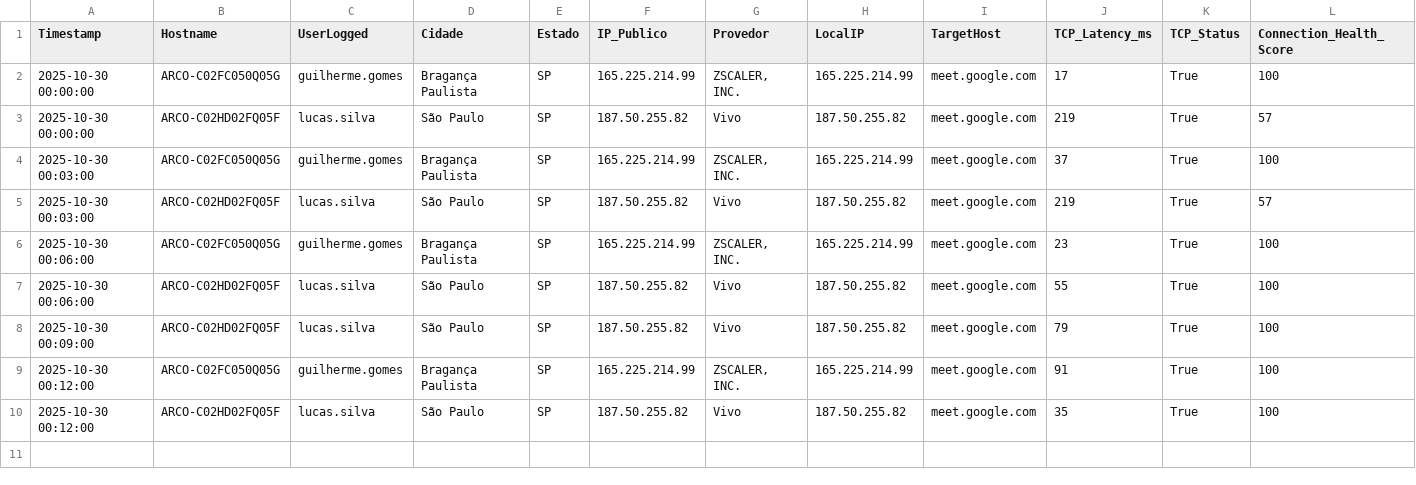
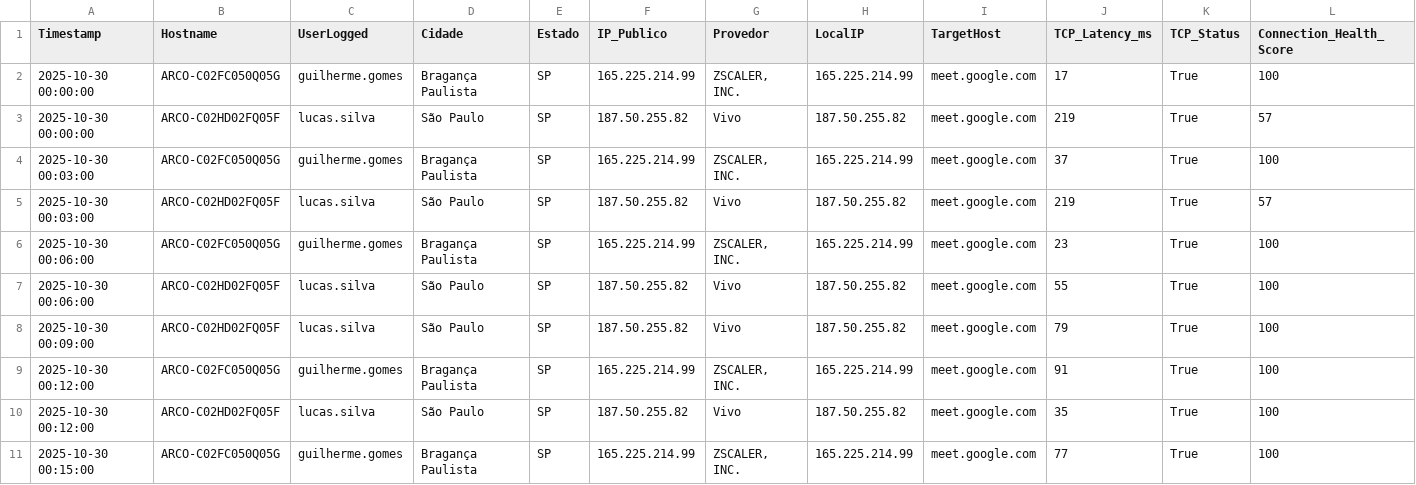
Before and after one commit to lucasldantas/web_monitor, a CSV file: log_meet_monitoring_MacOS_30-10-25.csv, drawn as a sheet; only a part is shown; rows hold the shown columns only; the diff names each change by its address in the sheet, - before the commit and + after, or states it on an @@ line.

Commit message:
Monitoramento 2025-10-30 00:15:00 (macOS): Atualização automática do log de desempenho.

```diff
--- a/log_meet_monitoring_MacOS_30-10-25.csv
+++ b/log_meet_monitoring_MacOS_30-10-25.csv
+row 11: 2025-10-30 00:15:00 | ARCO-C02FC050Q05G | guilherme.gomes | Bragança Paulista | SP | 165.225.214.99 | ZSCALER, INC. | 165.225.214.99 | meet.google.com | 77 | True | 100
```
